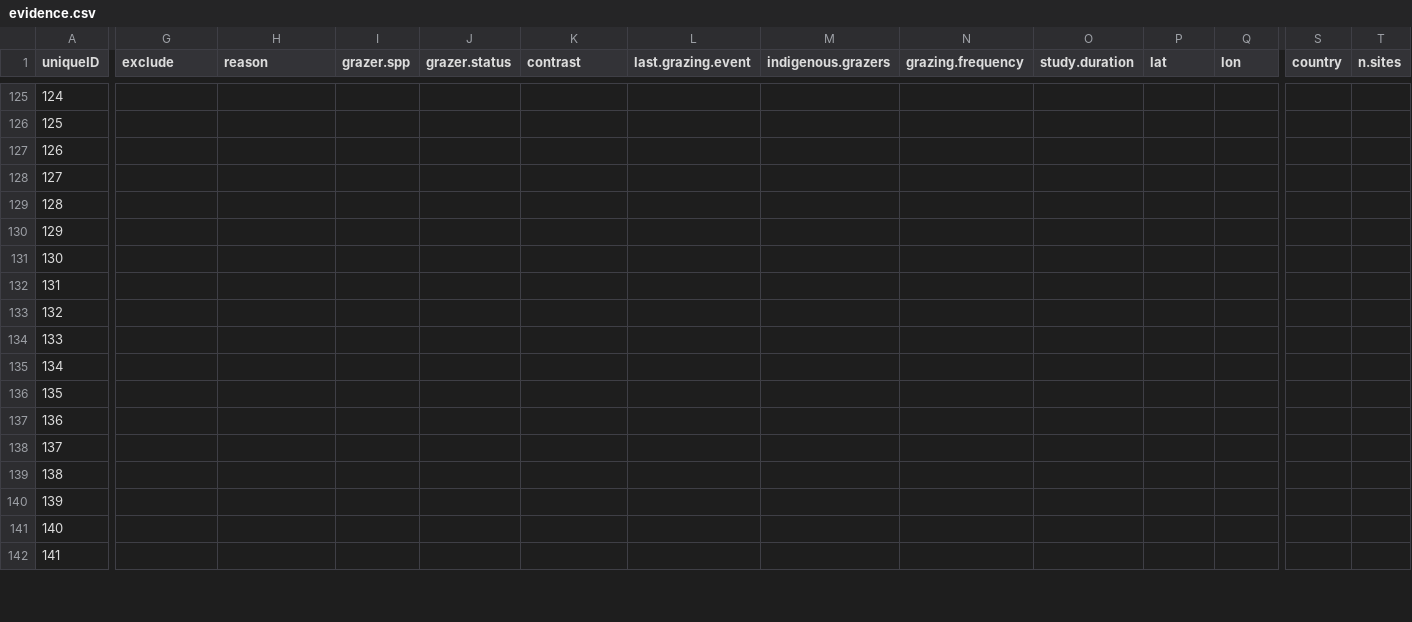
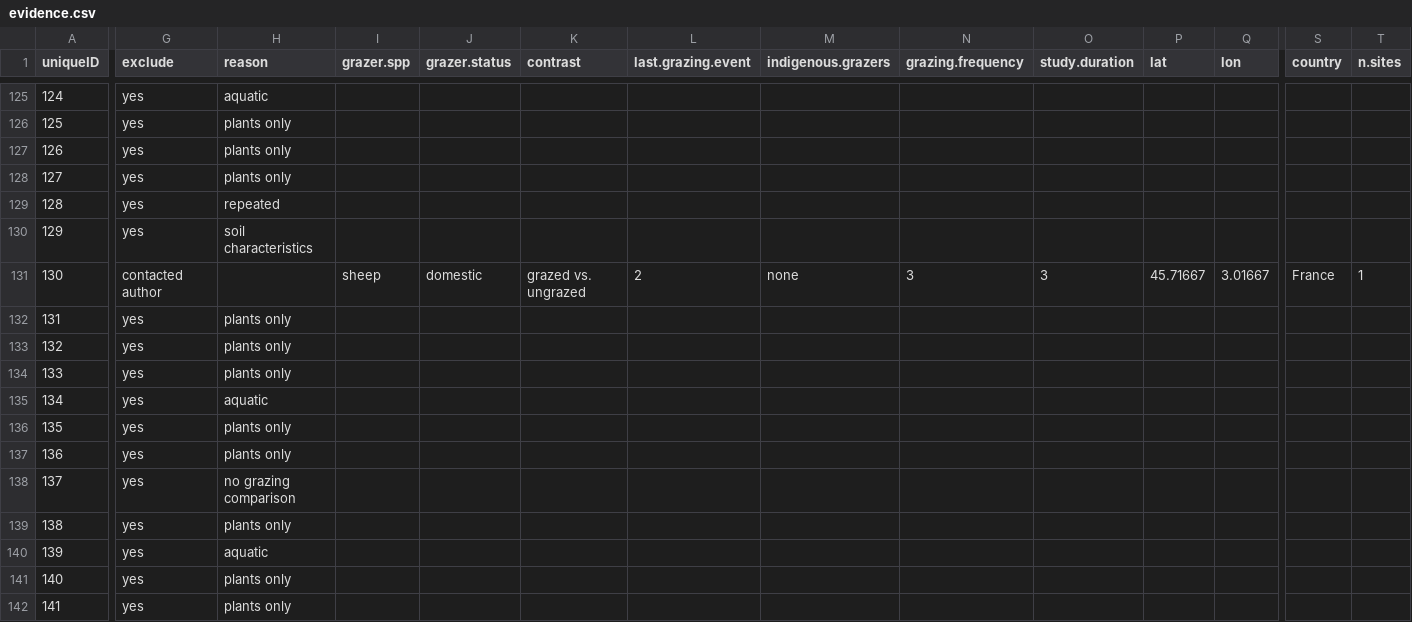
Before and after one commit to afilazzola/grazing.meta, a CSV file: data/evidence.csv, drawn as a sheet; only a part is shown, gaps mark what is left out; the diff covers the shown part only; the diff names each change by its address in the sheet, - before the commit and + after, or states it on an @@ line.

```diff
--- a/data/evidence.csv
+++ b/data/evidence.csv
-G125:G130 (exclude): (empty)
+G125:G130 (exclude): yes
-H125 (reason): (empty)
+H125 (reason): aquatic
-H126:H128 (reason): (empty)
+H126:H128 (reason): plants only
-H129 (reason): (empty)
+H129 (reason): repeated
-H130 (reason): (empty)
+H130 (reason): soil characteristics
-G131 (exclude): (empty)
+G131 (exclude): contacted author
-I131 (grazer.spp): (empty)
+I131 (grazer.spp): sheep
-J131 (grazer.status): (empty)
+J131 (grazer.status): domestic
-K131 (contrast): (empty)
+K131 (contrast): grazed vs. ungrazed
-L131 (last.grazing.event): (empty)
+L131 (last.grazing.event): 2
-M131 (indigenous.grazers): (empty)
+M131 (indigenous.grazers): none
-N131 (grazing.frequency): (empty)
+N131 (grazing.frequency): 3
-O131 (study.duration): (empty)
+O131 (study.duration): 3
-P131 (lat): (empty)
+P131 (lat): 45.71667
-Q131 (lon): (empty)
+Q131 (lon): 3.01667
-S131 (country): (empty)
+S131 (country): France
-T131 (n.sites): (empty)
+T131 (n.sites): 1
-G132:G142 (exclude): (empty)
+G132:G142 (exclude): yes
-H132:H134 (reason): (empty)
+H132:H134 (reason): plants only
-H135 (reason): (empty)
+H135 (reason): aquatic
-H136:H137 (reason): (empty)
+H136:H137 (reason): plants only
-H138 (reason): (empty)
+H138 (reason): no grazing comparison
-H139 (reason): (empty)
+H139 (reason): plants only
-H140 (reason): (empty)
+H140 (reason): aquatic
-H141:H142 (reason): (empty)
+H141:H142 (reason): plants only
```
Also changed, not shown: 144 edited cells elsewhere in this file, 2 other files.
